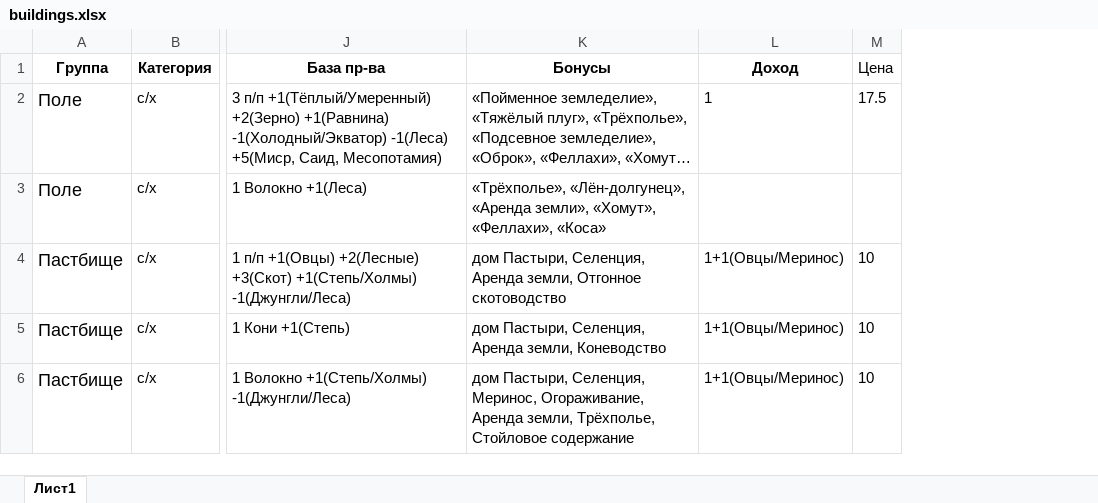
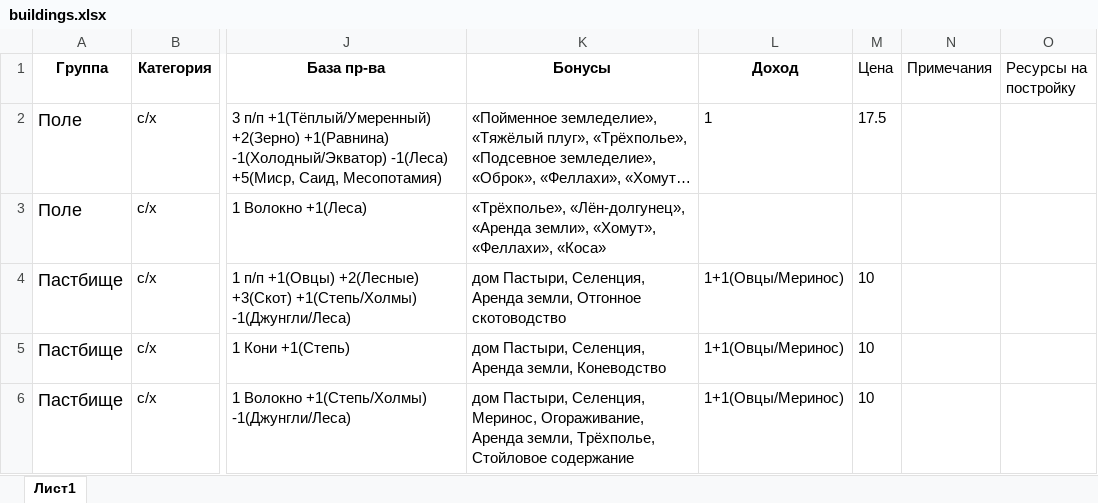
Before and after one commit to AllainDM/dipaeu26, an Excel workbook: dev/buildings.xlsx, sheet Лист1, drawn as a sheet; only a part is shown, gaps mark what is left out; long unchanged cells end in …; values as stored, in another font and other column widths than the file's, no borders; the diff covers the shown part only; the diff names each change by its address in the sheet, - before the commit and + after, or states it on an @@ line.

Commit message:
exp buildings improvements

```diff
--- a/dev/buildings.xlsx (sheet Лист1)
+++ b/dev/buildings.xlsx (sheet Лист1)
+column N (Примечания), empty
+column O (Ресурсы на постройку), empty
```
Also changed, not shown: 14 edited cells elsewhere in this sheet, 6 other files.
